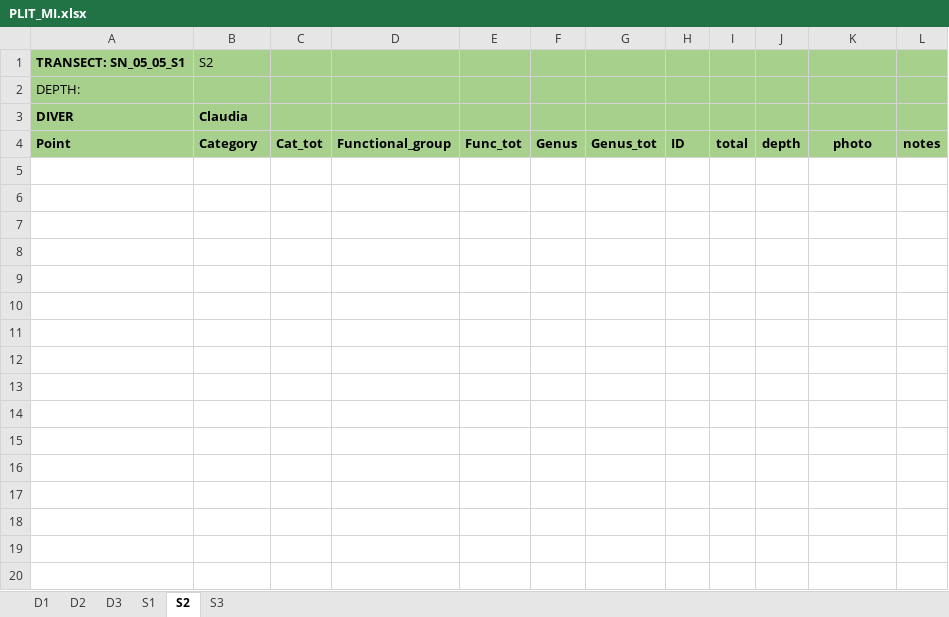
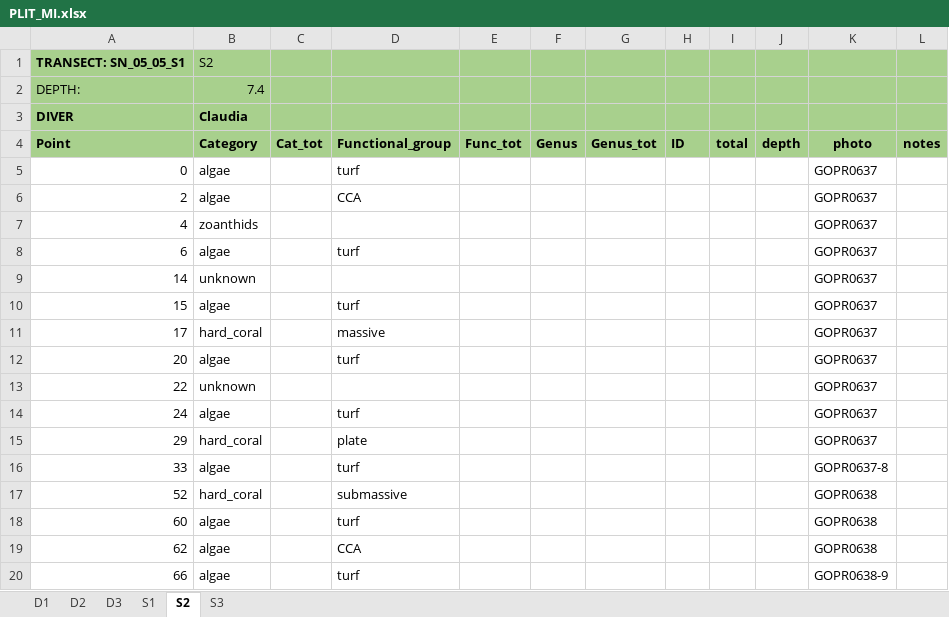
Before and after one commit to CCampanini/Campanini_Gosser_et_al-Effective_combination_reef_monitoring_Okinawa_metabarcoding, an Excel workbook: Multi-taxa_data/PLITs/extraction/PLIT_MI.xlsx, sheet S2, drawn as a sheet; only a part is shown; values as stored, in another font and other column widths than the file's, no borders; the diff covers the shown part only; the diff names each change by its address in the sheet, - before the commit and + after, or states it on an @@ line.

Commit message:
Update PLIT_MI.xlsx
Completed!

```diff
--- a/Multi-taxa_data/PLITs/extraction/PLIT_MI.xlsx (sheet S2)
+++ b/Multi-taxa_data/PLITs/extraction/PLIT_MI.xlsx (sheet S2)
-B2 (Category): (empty)
+B2 (Category): 7.4
+row 5: 0 | algae |  | turf |  |  |  |  |  |  | GOPR0637
+row 6: 2 | algae |  | CCA |  |  |  |  |  |  | GOPR0637
+row 7: 4 | zoanthids |  |  |  |  |  |  |  |  | GOPR0637
+row 8: 6 | algae |  | turf |  |  |  |  |  |  | GOPR0637
+row 9: 14 | unknown |  |  |  |  |  |  |  |  | GOPR0637
+row 10: 15 | algae |  | turf |  |  |  |  |  |  | GOPR0637
+row 11: 17 | hard_coral |  | massive |  |  |  |  |  |  | GOPR0637
+row 12: 20 | algae |  | turf |  |  |  |  |  |  | GOPR0637
+row 13: 22 | unknown |  |  |  |  |  |  |  |  | GOPR0637
+row 14: 24 | algae |  | turf |  |  |  |  |  |  | GOPR0637
+row 15: 29 | hard_coral |  | plate |  |  |  |  |  |  | GOPR0637
+row 16: 33 | algae |  | turf |  |  |  |  |  |  | GOPR0637-8
+row 17: 52 | hard_coral |  | submassive |  |  |  |  |  |  | GOPR0638
+row 18: 60 | algae |  | turf |  |  |  |  |  |  | GOPR0638
+row 19: 62 | algae |  | CCA |  |  |  |  |  |  | GOPR0638
+row 20: 66 | algae |  | turf |  |  |  |  |  |  | GOPR0638-9
```
Also changed, not shown: 179 added rows elsewhere in this sheet, sheet S3.
